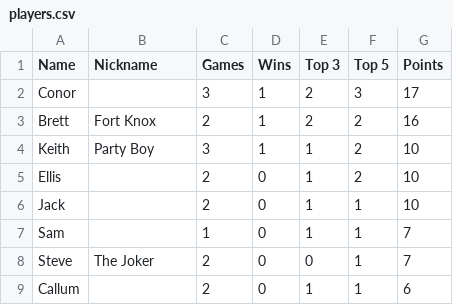
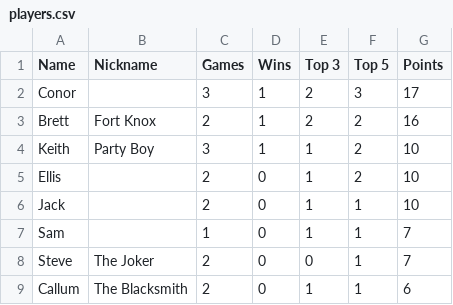
Before and after one commit to conorn55/the-invitational, a CSV file: data/players.csv, drawn as a sheet.

Commit message:
update Sun  8 Nov 2026 18:06:55 AEDT

```diff
--- a/data/players.csv
+++ b/data/players.csv
@@ -8,2 +8,2 @@ Sam,,1,0,1,1,7
 Steve,The Joker,2,0,0,1,7
-Callum,,2,0,1,1,6
+Callum,The Blacksmith,2,0,1,1,6
```
